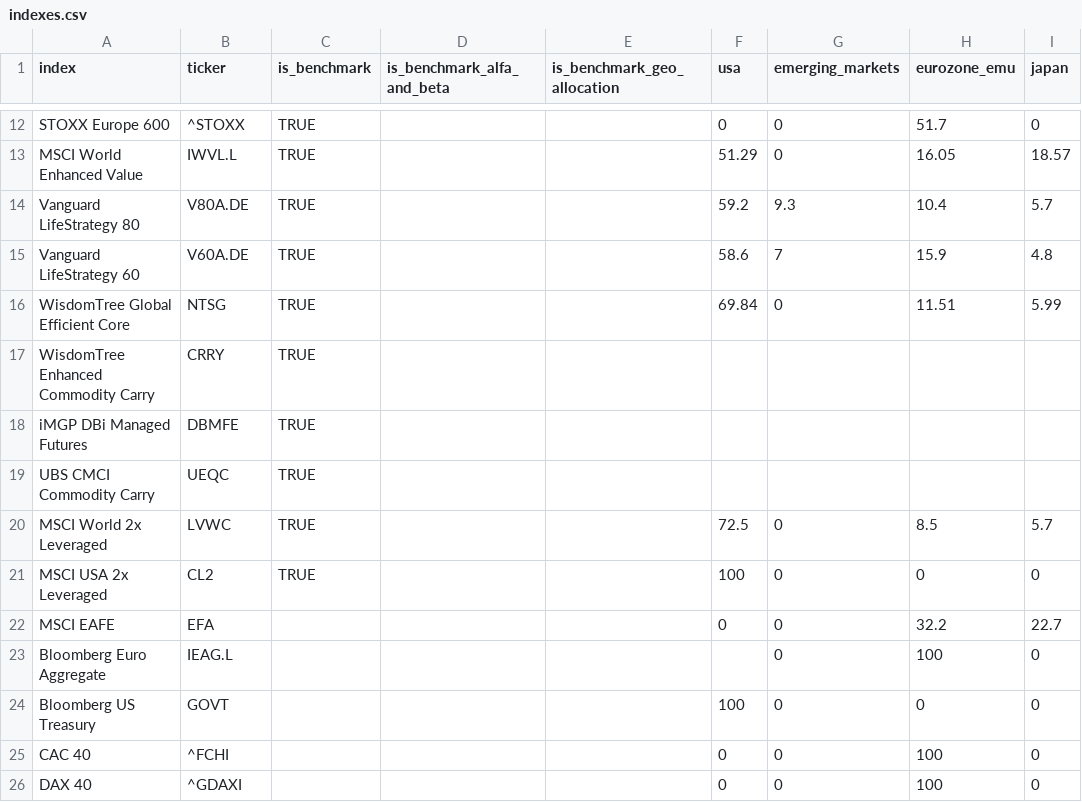
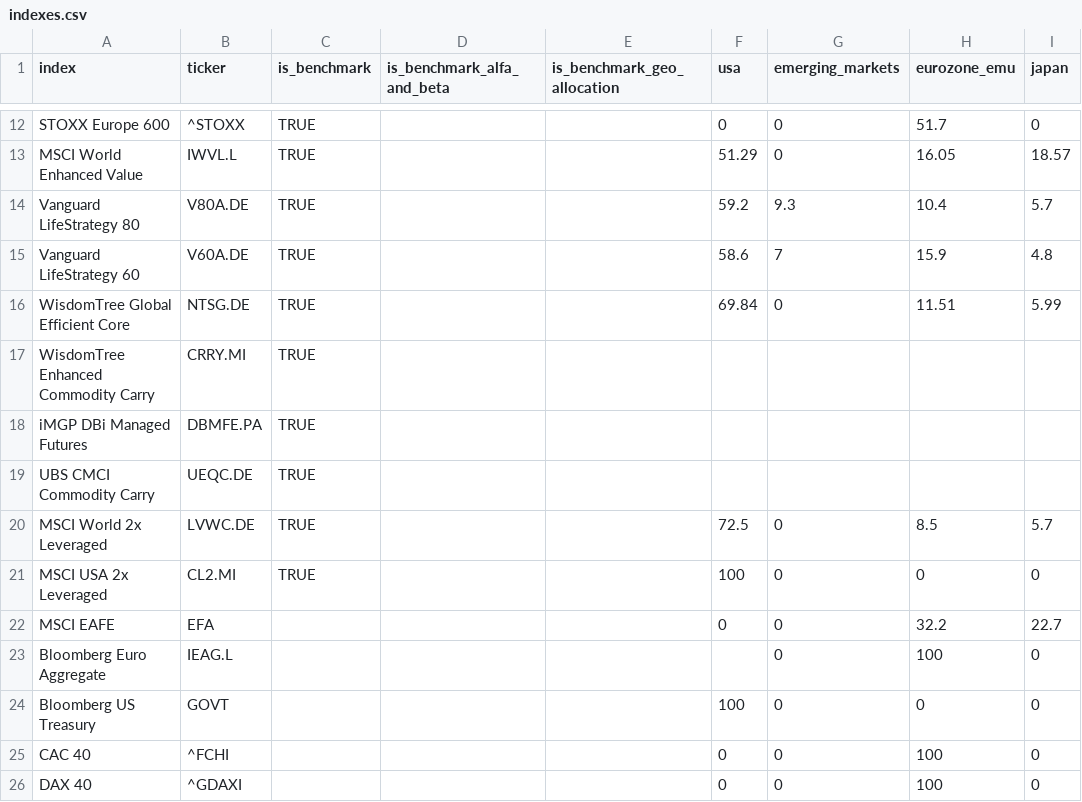
Before and after one commit to simonesassi-eng/tarzan, a CSV file: input/indexes.csv, drawn as a sheet; only a part is shown, gaps mark what is left out; the diff names each change by its address in the sheet, - before the commit and + after, or states it on an @@ line.

Commit message:
fix(indexes): Use Yahoo-compatible tickers for new instruments
The newly added EU-listed ETFs used bare exchange tickers (NTSG, CRRY, DBMFE, UEQC, LVWC, CL2) that do not resolve on Yahoo Finance, so the newsletter silently dropped them from the performance and risk tables (history < 2 points). Add the verified exchange suffix for each (all return EUR price history): NTSG.DE, CRRY.MI, DBMFE.PA, UEQC.DE, LVWC.DE, CL2.MI.

```diff
--- a/input/indexes.csv
+++ b/input/indexes.csv
-B16 (ticker): NTSG
+B16 (ticker): NTSG.DE
-B17 (ticker): CRRY
+B17 (ticker): CRRY.MI
-B18 (ticker): DBMFE
+B18 (ticker): DBMFE.PA
-B19 (ticker): UEQC
+B19 (ticker): UEQC.DE
-B20 (ticker): LVWC
+B20 (ticker): LVWC.DE
-B21 (ticker): CL2
+B21 (ticker): CL2.MI
```
